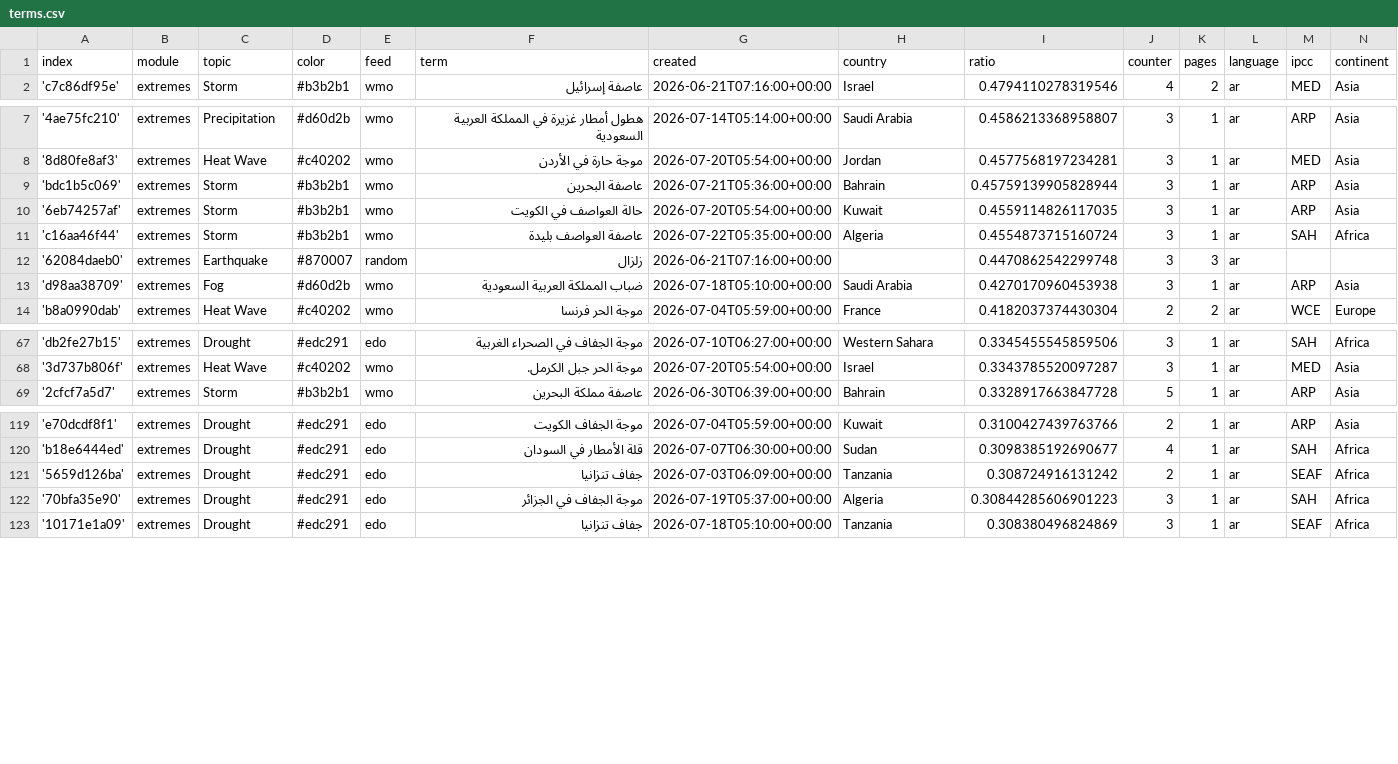
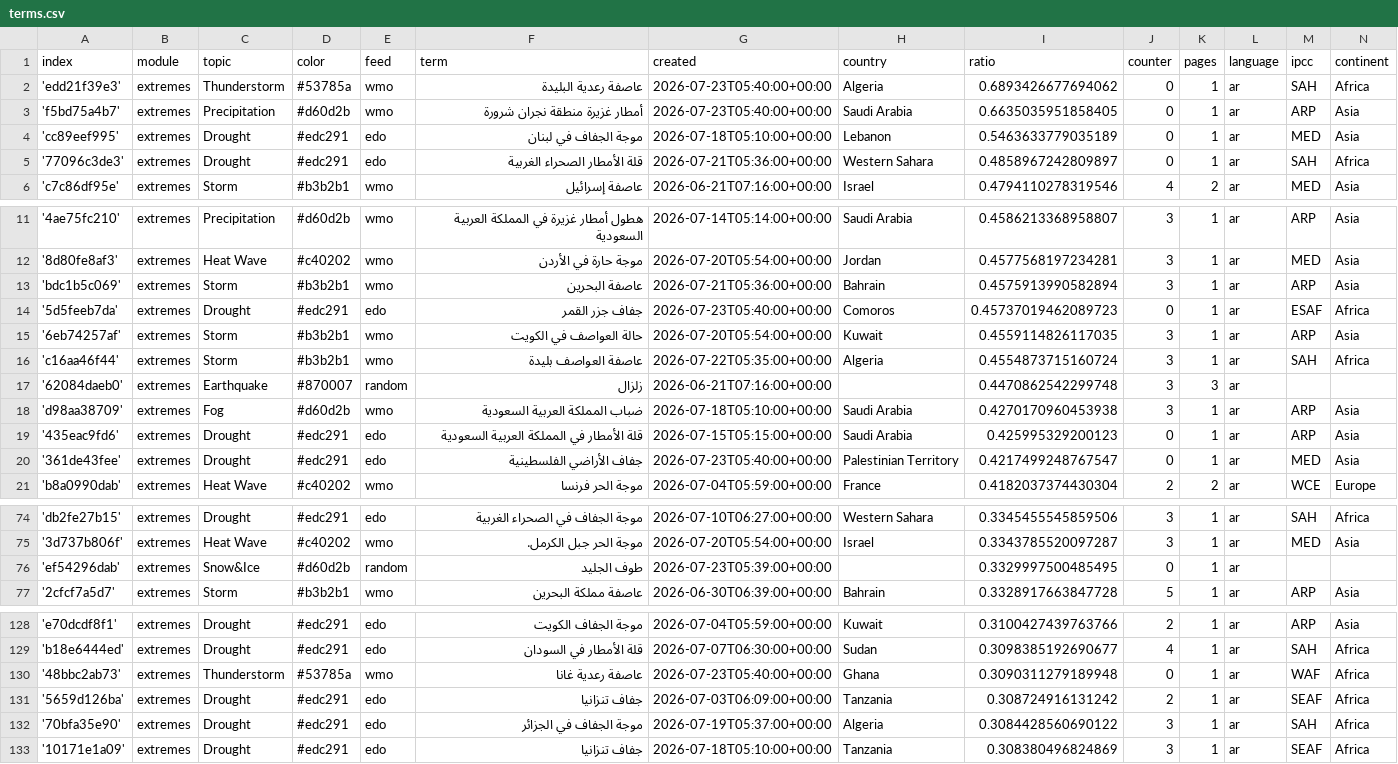
Before and after one commit to MarcoL95-News25/ArabianExtremes, a CSV file: terms.csv, drawn as a sheet; only a part is shown, gaps mark what is left out; the diff covers the shown part only.

Commit message:
Commit from GitHub Actions (import:0.0)

```diff
--- a/terms.csv
+++ b/terms.csv
@@ -1,2 +1,6 @@
 index,module,topic,color,feed,term,created,country,ratio,counter,pages,language,ipcc,continent
+'edd21f39e3',extremes,Thunderstorm,#53785a,wmo,عاصفة رعدية البليدة,2026-07-23T05:40:00+00:00,Algeria,0.6893426677694062,0,1,ar,SAH,Africa
+'f5bd75a4b7',extremes,Precipitation,#d60d2b,wmo,أمطار غزيرة منطقة نجران شرورة,2026-07-23T05:40:00+00:00,Saudi Arabia,0.6635035951858405,0,1,ar,ARP,Asia
+'cc89eef995',extremes,Drought,#edc291,edo,موجة الجفاف في لبنان,2026-07-18T05:10:00+00:00,Lebanon,0.5463633779035189,0,1,ar,MED,Asia
+'77096c3de3',extremes,Drought,#edc291,edo,قلة الأمطار الصحراء الغربية,2026-07-21T05:36:00+00:00,Western Sahara,0.4858967242809897,0,1,ar,SAH,Africa
 'c7c86df95e',extremes,Storm,#b3b2b1,wmo,عاصفة إسرائيل,2026-06-21T07:16:00+00:00,Israel,0.4794110278319546,4,2,ar,MED,Asia
@@ -8,3 +12,4 @@ index,module,topic,color,feed,term,created,country,ratio,counter,pages,language,
 '8d80fe8af3',extremes,Heat Wave,#c40202,wmo,موجة حارة في الأردن,2026-07-20T05:54:00+00:00,Jordan,0.4577568197234281,3,1,ar,MED,Asia
-'bdc1b5c069',extremes,Storm,#b3b2b1,wmo,عاصفة البحرين,2026-07-21T05:36:00+00:00,Bahrain,0.45759139905828944,3,1,ar,ARP,Asia
+'bdc1b5c069',extremes,Storm,#b3b2b1,wmo,عاصفة البحرين,2026-07-21T05:36:00+00:00,Bahrain,0.4575913990582894,3,1,ar,ARP,Asia
+'5d5feeb7da',extremes,Drought,#edc291,edo,جفاف جزر القمر,2026-07-23T05:40:00+00:00,Comoros,0.45737019462089723,0,1,ar,ESAF,Africa
 '6eb74257af',extremes,Storm,#b3b2b1,wmo,حالة العواصف في الكويت,2026-07-20T05:54:00+00:00,Kuwait,0.4559114826117035,3,1,ar,ARP,Asia
@@ -13,2 +18,4 @@ index,module,topic,color,feed,term,created,country,ratio,counter,pages,language,
 'd98aa38709',extremes,Fog,#d60d2b,wmo,ضباب المملكة العربية السعودية,2026-07-18T05:10:00+00:00,Saudi Arabia,0.4270170960453938,3,1,ar,ARP,Asia
+'435eac9fd6',extremes,Drought,#edc291,edo,قلة الأمطار في المملكة العربية السعودية,2026-07-15T05:15:00+00:00,Saudi Arabia,0.425995329200123,0,1,ar,ARP,Asia
+'361de43fee',extremes,Drought,#edc291,edo,جفاف الأراضي الفلسطينية,2026-07-23T05:40:00+00:00,Palestinian Territory,0.4217499248767547,0,1,ar,MED,Asia
 'b8a0990dab',extremes,Heat Wave,#c40202,wmo,موجة الحر فرنسا,2026-07-04T05:59:00+00:00,France,0.4182037374430304,2,2,ar,WCE,Europe
@@ -68,2 +75,3 @@ index,module,topic,color,feed,term,created,country,ratio,counter,pages,language,
 '3d737b806f',extremes,Heat Wave,#c40202,wmo,موجة الحر جبل الكرمل.,2026-07-20T05:54:00+00:00,Israel,0.3343785520097287,3,1,ar,MED,Asia
+'ef54296dab',extremes,Snow&Ice,#d60d2b,random,طوف الجليد,2026-07-23T05:39:00+00:00,,0.3329997500485495,0,1,ar,,
 '2cfcf7a5d7',extremes,Storm,#b3b2b1,wmo,عاصفة مملكة البحرين,2026-06-30T06:39:00+00:00,Bahrain,0.3328917663847728,5,1,ar,ARP,Asia
@@ -120,4 +129,5 @@ index,module,topic,color,feed,term,created,country,ratio,counter,pages,language,
 'b18e6444ed',extremes,Drought,#edc291,edo,قلة الأمطار في السودان,2026-07-07T06:30:00+00:00,Sudan,0.3098385192690677,4,1,ar,SAH,Africa
+'48bbc2ab73',extremes,Thunderstorm,#53785a,wmo,عاصفة رعدية غانا,2026-07-23T05:40:00+00:00,Ghana,0.3090311279189948,0,1,ar,WAF,Africa
 '5659d126ba',extremes,Drought,#edc291,edo,جفاف تنزانيا,2026-07-03T06:09:00+00:00,Tanzania,0.308724916131242,2,1,ar,SEAF,Africa
-'70bfa35e90',extremes,Drought,#edc291,edo,موجة الجفاف في الجزائر,2026-07-19T05:37:00+00:00,Algeria,0.30844285606901223,3,1,ar,SAH,Africa
+'70bfa35e90',extremes,Drought,#edc291,edo,موجة الجفاف في الجزائر,2026-07-19T05:37:00+00:00,Algeria,0.3084428560690122,3,1,ar,SAH,Africa
 '10171e1a09',extremes,Drought,#edc291,edo,جفاف تنزانيا,2026-07-18T05:10:00+00:00,Tanzania,0.308380496824869,3,1,ar,SEAF,Africa
```
Also changed, not shown: 1 added row and 3 edited cells elsewhere in this file.
